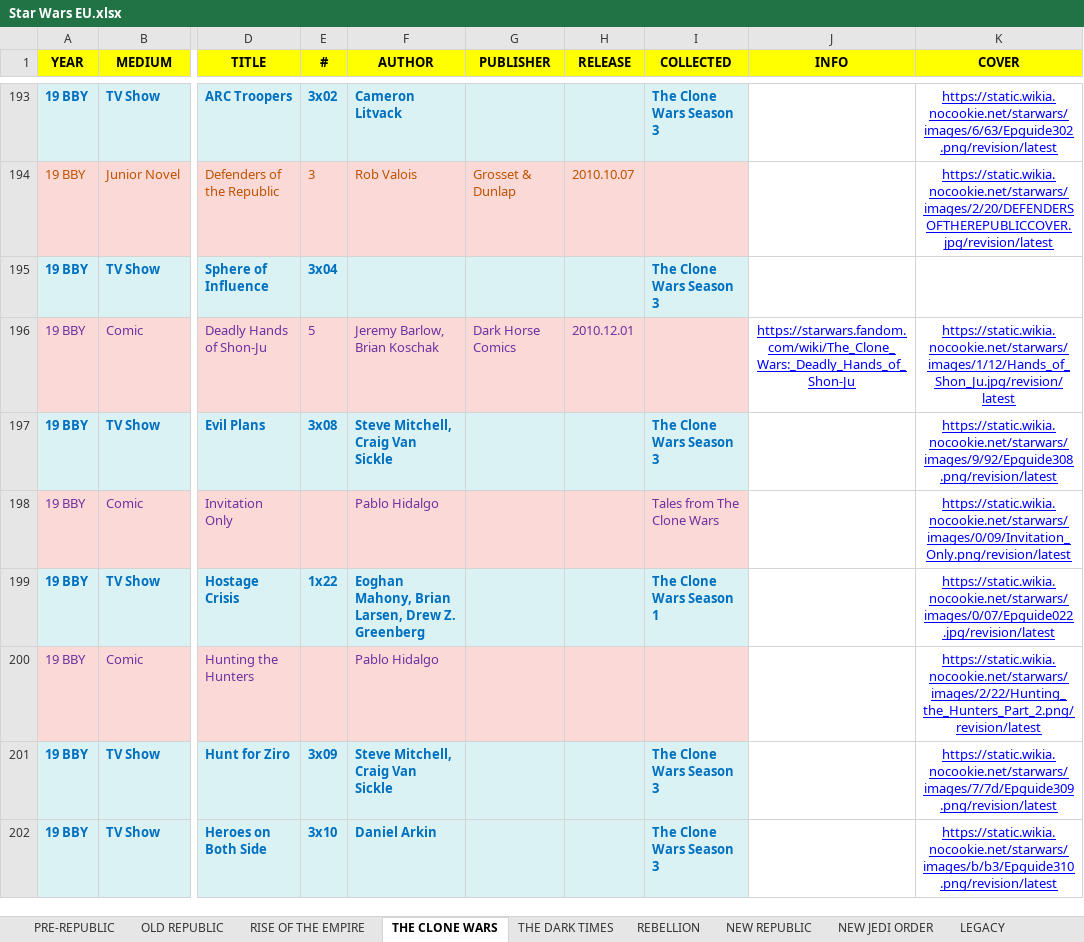
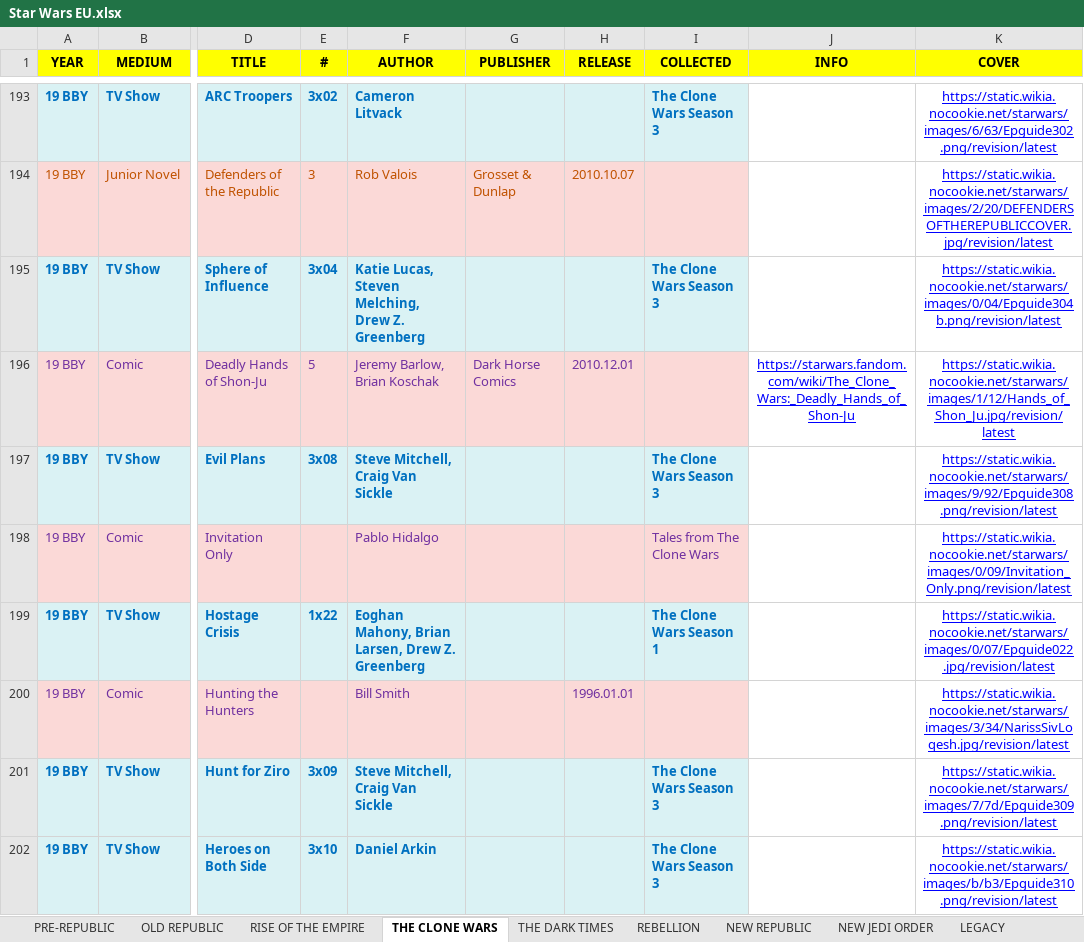
Before and after one commit to adriwankenobi/swdb, an Excel workbook: Star Wars EU.xlsx, sheet THE CLONE WARS, drawn as a sheet; only a part is shown, gaps mark what is left out; values as stored, in another font and other column widths than the file's, no borders; the diff covers the shown part only; the diff names each change by its address in the sheet, - before the commit and + after, or states it on an @@ line.

```diff
--- a/Star Wars EU.xlsx (sheet THE CLONE WARS)
+++ b/Star Wars EU.xlsx (sheet THE CLONE WARS)
-F195 (AUTHOR): (empty)
+F195 (AUTHOR): Katie Lucas, Steven Melching, Drew Z. Greenberg
-K195 (COVER): (empty)
+K195 (COVER): https://static.wikia.nocookie.net/starwars/images/0/04/Epguide304b.png/revision/latest
-F200 (AUTHOR): Pablo Hidalgo
+F200 (AUTHOR): Bill Smith
-H200 (RELEASE): (empty)
+H200 (RELEASE): 1996.01.01
-K200 (COVER): https://static.wikia.nocookie.net/starwars/images/2/22/Hunting_the_Hunters_Part_2.png/revision/latest
+K200 (COVER): https://static.wikia.nocookie.net/starwars/images/3/34/NarissSivLoqesh.jpg/revision/latest
```
Also changed, not shown: 41 edited cells elsewhere in this sheet, sheet REBELLION, sheet NEW REPUBLIC, sheet THE DARK TIMES, sheet OLD REPUBLIC, sheet RISE OF THE EMPIRE, 3 other files.
